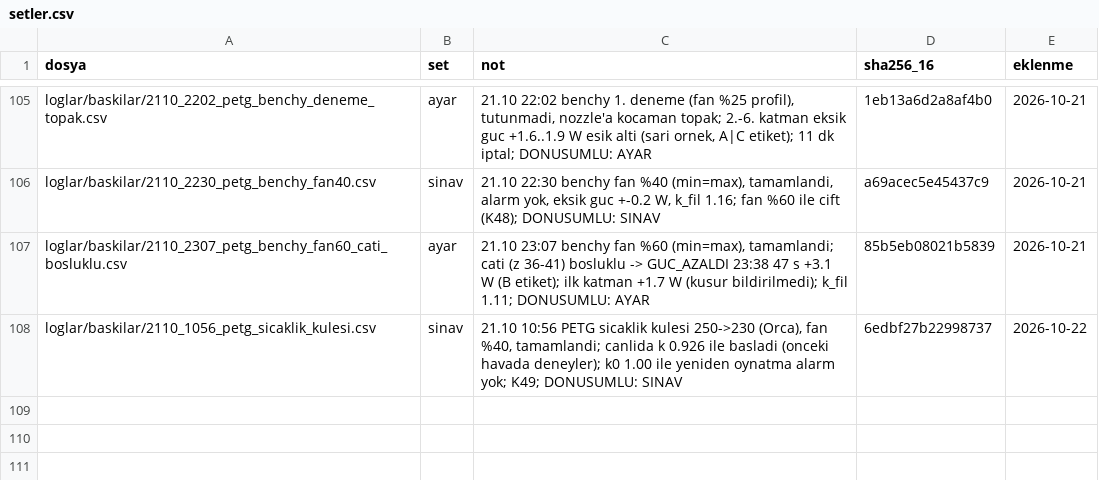
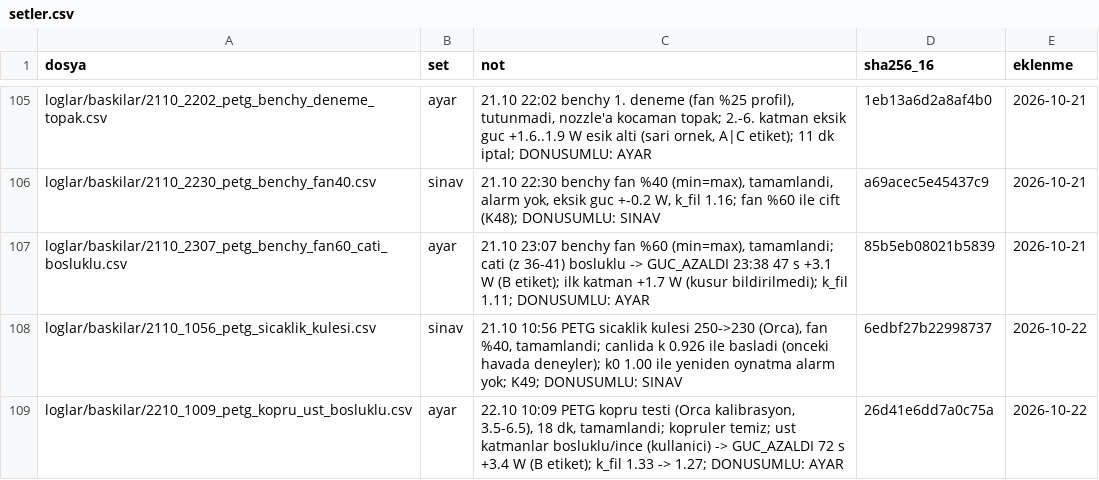
Before and after one commit to batu63562/ender3-hotend-twin, a CSV file: benchmark/setler.csv, drawn as a sheet; only a part is shown, gaps mark what is left out; the diff names each change by its address in the sheet, - before the commit and + after, or states it on an @@ line.

```diff
--- a/benchmark/setler.csv
+++ b/benchmark/setler.csv
+row 109: loglar/baskilar/2210_1009_petg_kopru_ust_bosluklu.csv | ayar | 22.10 10:09 PETG kopru testi (Orca kalibrasyon, 3.5-6.5), 18 dk, tamamlandi; kopruler temiz; ust katmanlar bosluklu/ince (kullanici) -> GUC_AZALDI 72 s +3.4 W (B etiket); k_fil 1.33 -> 1.27; DONUSUMLU: AYAR | 26d41e6dd7a0c75a | 2026-10-22
```
Also changed, not shown: benchmark/ariza_ornekleri/etiketler.csv.
